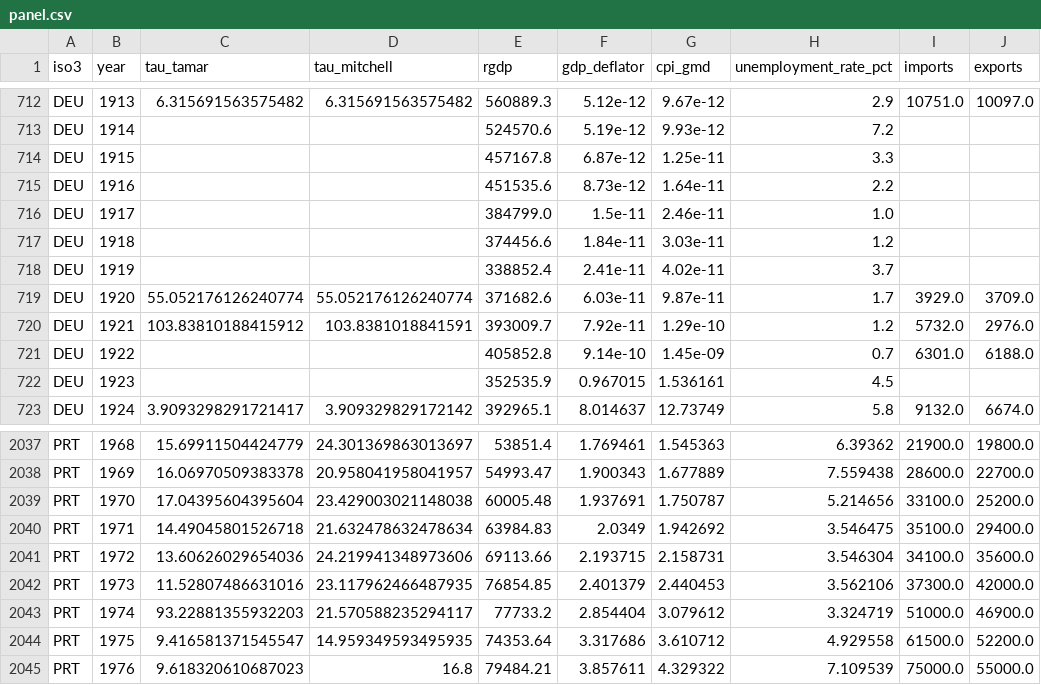
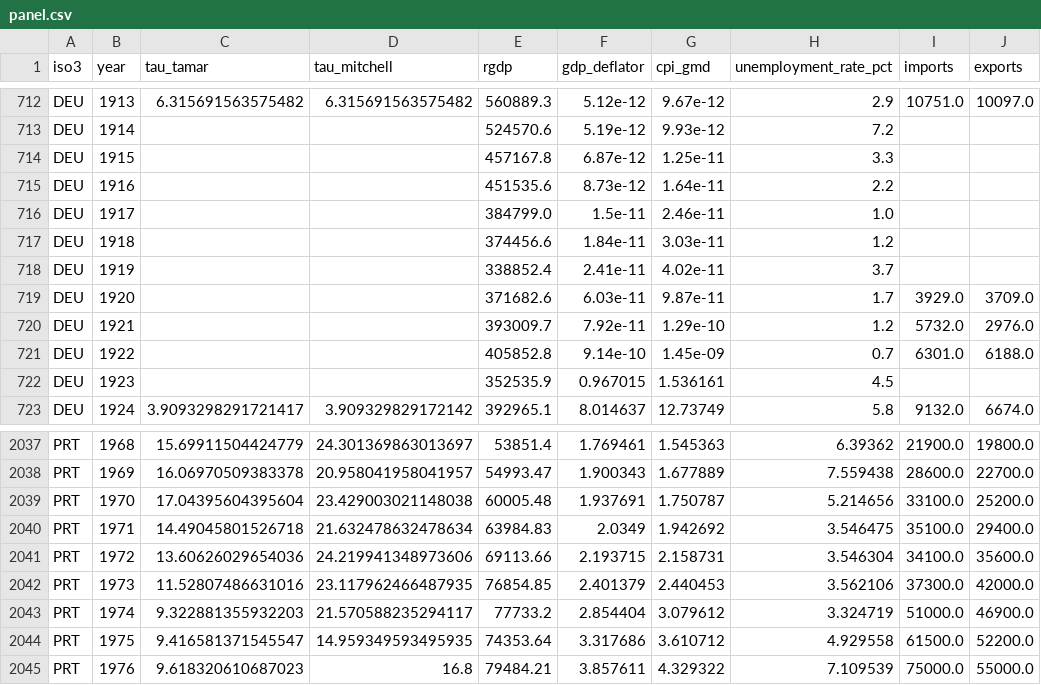
Before and after one commit to aayush-singh-27/intl_tariffs, a CSV file: data/panel.csv, drawn as a sheet; only a part is shown, gaps mark what is left out; the diff names each change by its address in the sheet, - before the commit and + after, or states it on an @@ line.

```diff
--- a/data/panel.csv
+++ b/data/panel.csv
-C719 (tau_tamar): 55.052176126240774
+C719 (tau_tamar): (empty)
-D719 (tau_mitchell): 55.052176126240774
+D719 (tau_mitchell): (empty)
-C720 (tau_tamar): 103.83810188415912
+C720 (tau_tamar): (empty)
-D720 (tau_mitchell): 103.8381018841591
+D720 (tau_mitchell): (empty)
-C2043 (tau_tamar): 93.22881355932203
+C2043 (tau_tamar): 9.322881355932203
```
Also changed, not shown: 3 other files.
